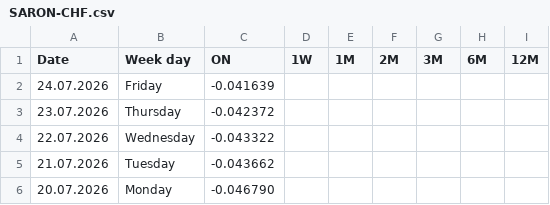
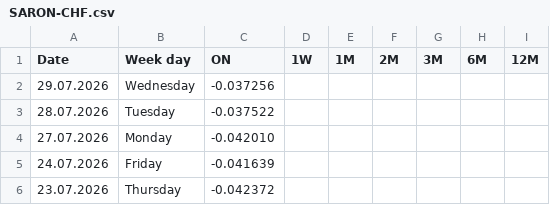
Before and after one commit to fbacchin/app, a CSV file: Euribor/SARON-CHF.csv, drawn as a sheet; only a part is shown; the shorter side is filled out with more unchanged rows; the diff names each change by its address in the sheet, - before the commit and + after, or states it on an @@ line.

Commit message:
Aggiorna SARON-CHF.csv al 29.07.2026

```diff
--- a/Euribor/SARON-CHF.csv
+++ b/Euribor/SARON-CHF.csv
+row 2: 29.07.2026 | Wednesday | -0.037256
+row 3: 28.07.2026 | Tuesday | -0.037522
+row 4: 27.07.2026 | Monday | -0.042010
```
